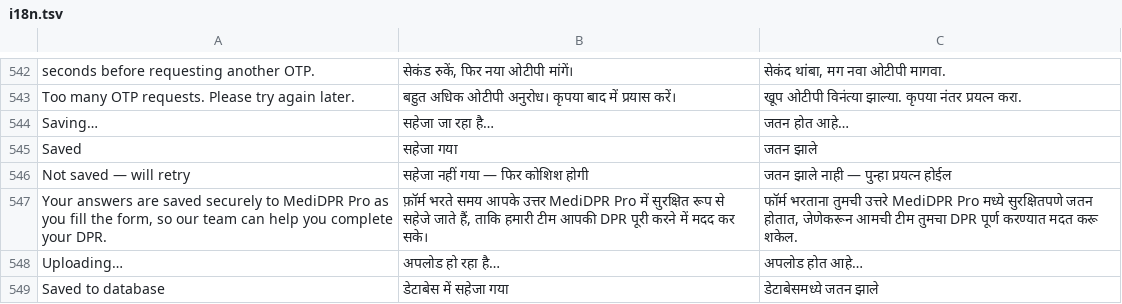
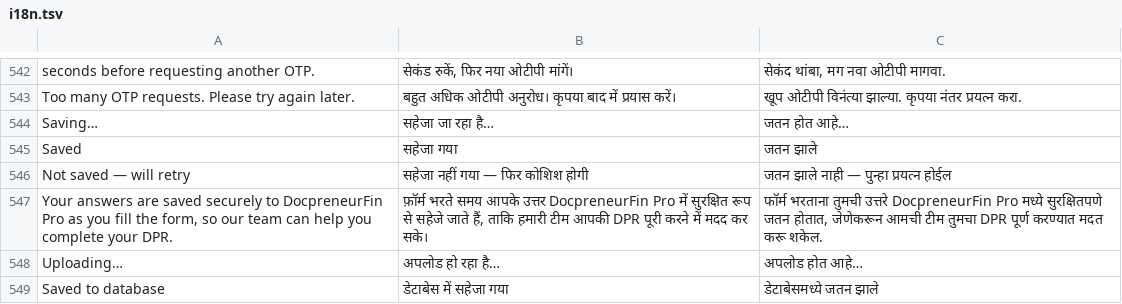
Before and after one commit to anuragmanisonkar87-maker/medidpr-pro, a TSV file: i18n.tsv, drawn as a sheet; only a part is shown, gaps mark what is left out.

```diff
--- a/i18n.tsv
+++ b/i18n.tsv
@@ -546,3 +546,3 @@ Saved	सहेजा गया	जतन झाले
 Not saved — will retry	सहेजा नहीं गया — फिर कोशिश होगी	जतन झाले नाही — पुन्हा प्रयत्न होईल
-Your answers are saved securely to MediDPR Pro as you fill the form, so our team can help you complete your DPR.	फ़ॉर्म भरते समय आपके उत्तर MediDPR Pro में सुरक्षित रूप से सहेजे जाते हैं, ताकि हमारी टीम आपकी DPR पूरी करने में मदद कर सके।	फॉर्म भरताना तुमची उत्तरे MediDPR Pro मध्ये सुरक्षितपणे जतन होतात, जेणेकरून आमची टीम तुमचा DPR पूर्ण करण्यात मदत करू शकेल.
+Your answers are saved securely to DocpreneurFin Pro as you fill the form, so our team can help you complete your DPR.	फ़ॉर्म भरते समय आपके उत्तर DocpreneurFin Pro में सुरक्षित रूप से सहेजे जाते हैं, ताकि हमारी टीम आपकी DPR पूरी करने में मदद कर सके।	फॉर्म भरताना तुमची उत्तरे DocpreneurFin Pro मध्ये सुरक्षितपणे जतन होतात, जेणेकरून आमची टीम तुमचा DPR पूर्ण करण्यात मदत करू शकेल.
 Uploading…	अपलोड हो रहा है…	अपलोड होत आहे…
```
Also changed, not shown: 10 other files.
